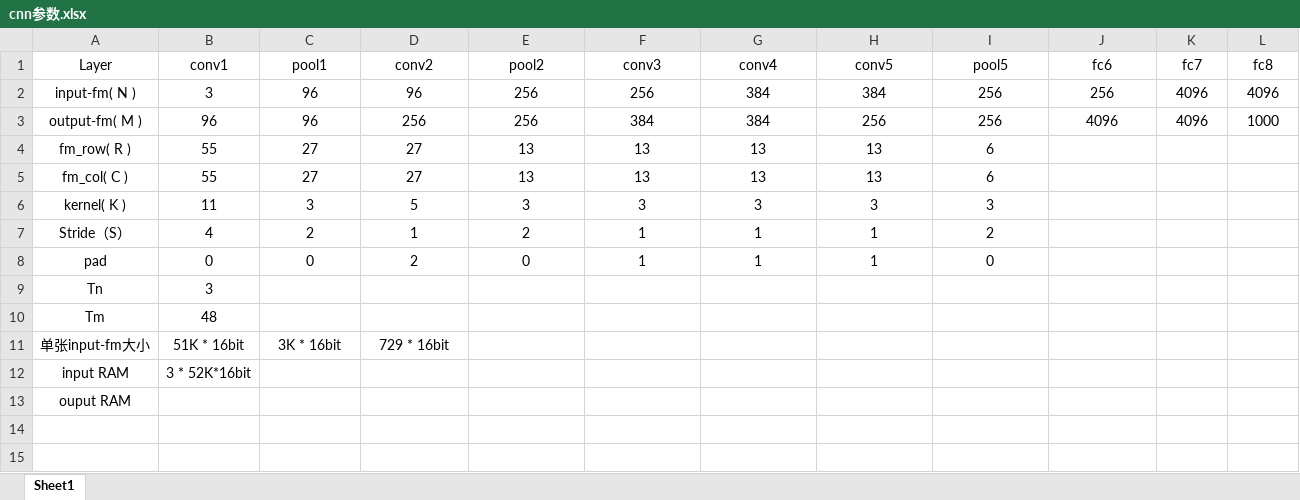
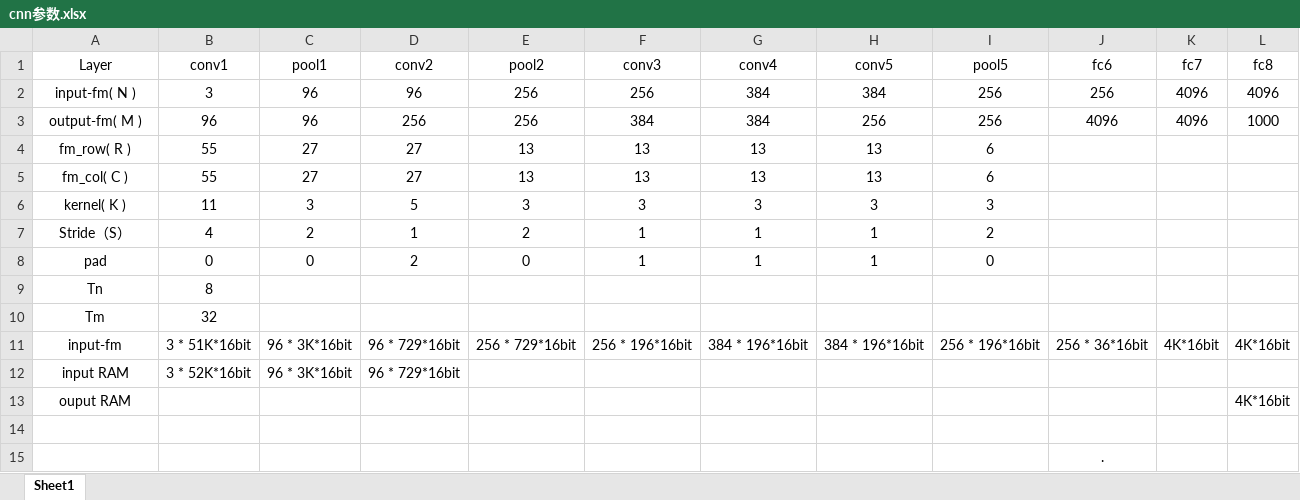
Before and after one commit to JungleX/VerilogCode, an Excel workbook: conv/PE/cnn参数.xlsx, sheet Sheet1, drawn as a sheet; values as stored, in another font and other column widths than the file's, no borders; removed rows and columns are numbered as before the commit, all else as after; the diff names each change by its address in the sheet, - before the commit and + after, or states it on an @@ line.

```diff
--- a/conv/PE/cnn参数.xlsx (sheet Sheet1)
+++ b/conv/PE/cnn参数.xlsx (sheet Sheet1)
-B9 (conv1): 3
+B9 (conv1): 8
-B10 (conv1): 48
+B10 (conv1): 32
-row 11: 单张input-fm大小 | 51K * 16bit | 3K * 16bit | 729 * 16bit
+row 11: input-fm | 3 * 51K*16bit | 96 * 3K*16bit | 96 * 729*16bit | 256 * 729*16bit | 256 * 196*16bit | 384 * 196*16bit | 384 * 196*16bit | 256 * 196*16bit | 256 * 36*16bit | 4K*16bit | 4K*16bit
-C12 (pool1): (empty)
+C12 (pool1): 96 * 3K*16bit
-D12 (conv2): (empty)
+D12 (conv2): 96 * 729*16bit
-L13 (fc8): (empty)
+L13 (fc8): 4K*16bit
+row 14: (empty)
+row 15:  |  |  |  |  |  |  |  |  | .
```
